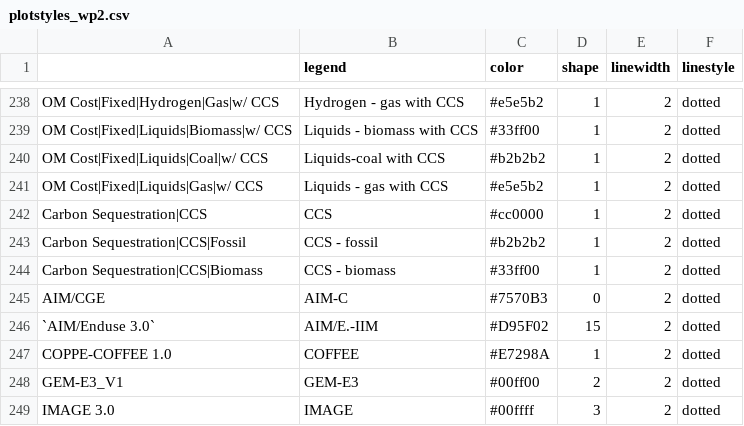
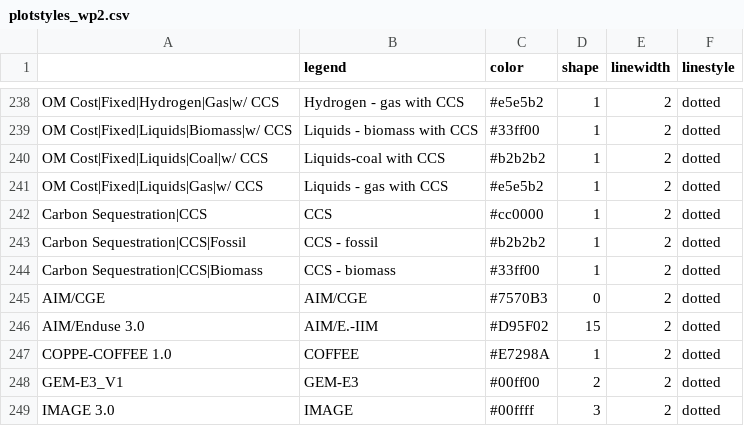
Before and after one commit to CD-LINKS/factsheet, a CSV file: src/settings/plotstyles_wp2.csv, drawn as a sheet; only a part is shown, gaps mark what is left out.

Commit message:
fixed issue with apostrophes

```diff
--- a/src/settings/plotstyles_wp2.csv
+++ b/src/settings/plotstyles_wp2.csv
@@ -244,4 +244,4 @@ Carbon Sequestration|CCS|Fossil;CCS - fossil;#b2b2b2;1;2;dotted
 Carbon Sequestration|CCS|Biomass;CCS - biomass;#33ff00;1;2;dotted
-AIM/CGE;AIM-C;#7570B3;0;2;dotted
-`AIM/Enduse 3.0`;AIM/E.-IIM;"#D95F02";15;2;dotted
+AIM/CGE;AIM/CGE;#7570B3;0;2;dotted
+AIM/Enduse 3.0;AIM/E.-IIM;"#D95F02";15;2;dotted
 COPPE-COFFEE 1.0;COFFEE;#E7298A;1;2;dotted
```
